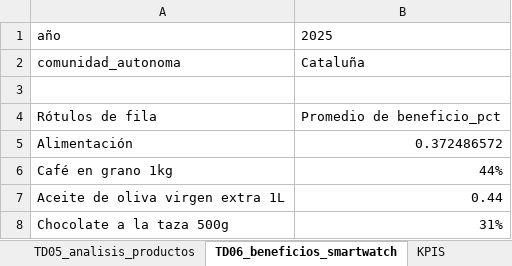
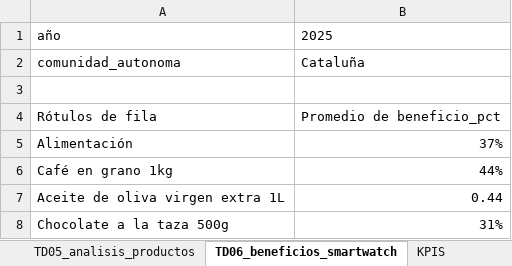
Before and after one commit to eaguilothio/rambla-market-analisis-productos, an Excel workbook: Rambla_Market_datos_trabajados.xlsx, sheet TD06_beneficios_smartwatch, drawn as a sheet; only a part is shown; values as stored, in another font and other column widths than the file's, no borders; the diff names each change by its address in the sheet, - before the commit and + after, or states it on an @@ line.

```diff
--- a/Rambla_Market_datos_trabajados.xlsx (sheet TD06_beneficios_smartwatch)
+++ b/Rambla_Market_datos_trabajados.xlsx (sheet TD06_beneficios_smartwatch)
-B5: 0.372486572
+B5: 37%
```
Also changed, not shown: sheet TD02_ingresos_costes_beneficios, sheet KPIS, charts or pictures, 3 other files.
